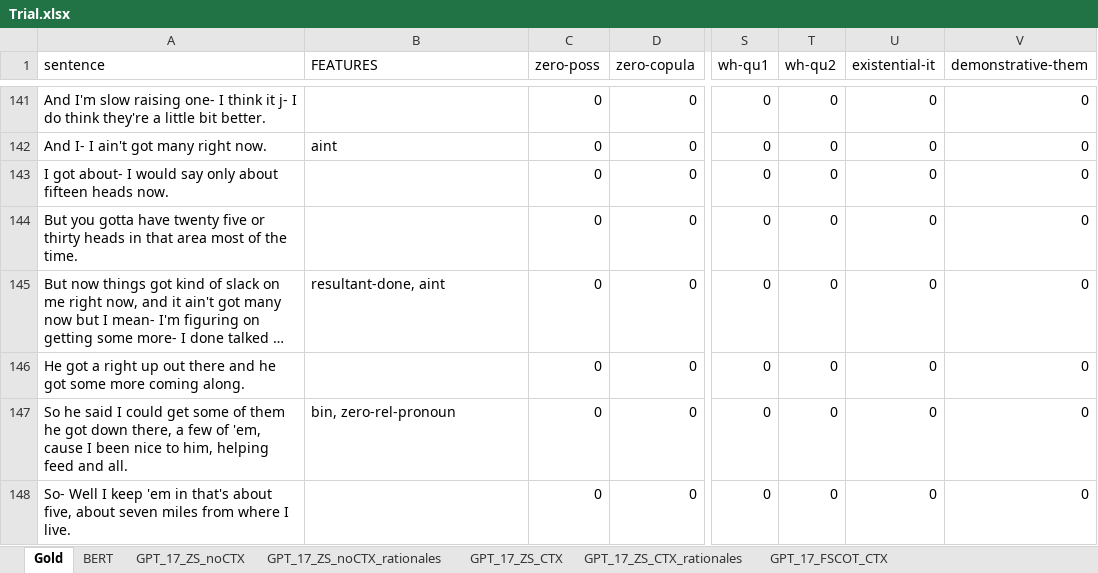
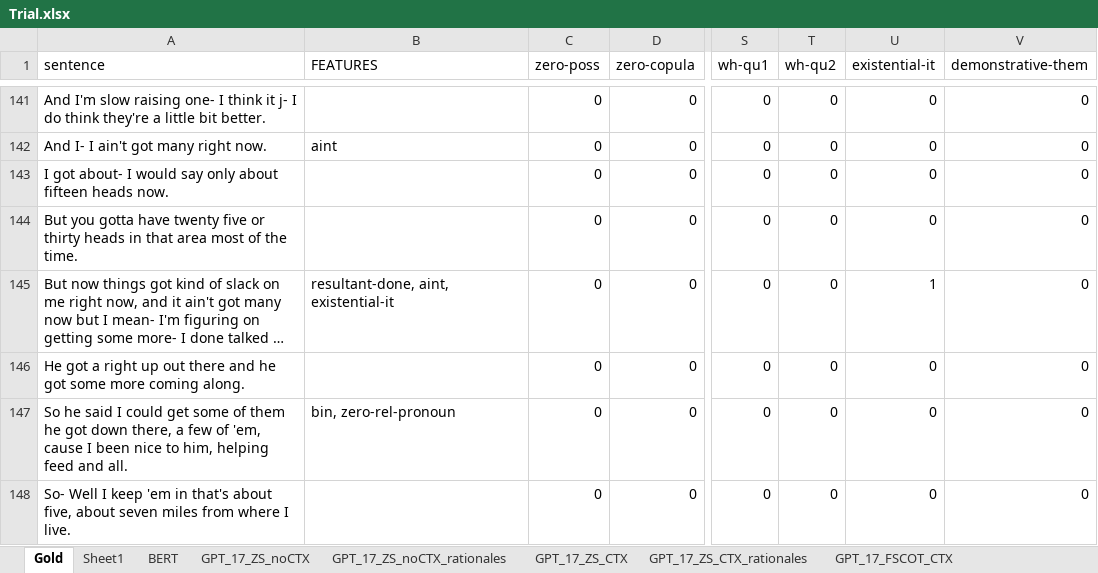
Before and after one commit to mariemmanue/Dissertation, an Excel workbook: Decoder-Only/GPT/data/Trial.xlsx, sheet Gold, drawn as a sheet; only a part is shown, gaps mark what is left out; long unchanged cells end in …; values as stored, in another font and other column widths than the file's, no borders; the diff covers the shown part only; the diff names each change by its address in the sheet, - before the commit and + after, or states it on an @@ line.

```diff
--- a/Decoder-Only/GPT/data/Trial.xlsx (sheet Gold)
+++ b/Decoder-Only/GPT/data/Trial.xlsx (sheet Gold)
+sheet tab: Sheet1
-B145 (FEATURES): resultant-done, aint
+B145 (FEATURES): resultant-done, aint, existential-it
-U145 (existential-it): 0
+U145 (existential-it): 1
```
Also changed, not shown: 43 edited cells elsewhere in this sheet, 1 other file.
